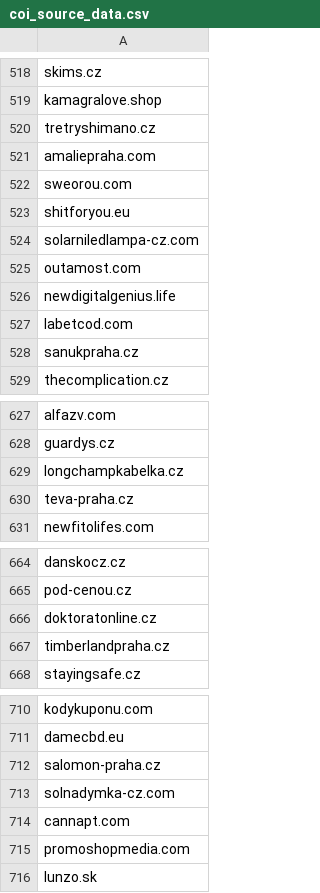
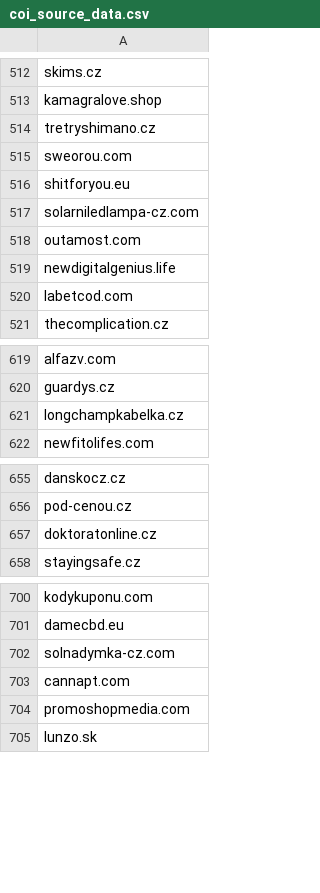
Before and after one commit to oubrecht-com/coi-adblock-list, a CSV file: coi_source_data.csv, drawn as a sheet; only a part is shown, gaps mark what is left out; the diff covers the shown part only.

```diff
--- a/coi_source_data.csv
+++ b/coi_source_data.csv
@@ -520,3 +514,2 @@ kamagralove.shop
 tretryshimano.cz
-amaliepraha.com
 sweorou.com
@@ -527,3 +520,2 @@ newdigitalgenius.life
 labetcod.com
-sanukpraha.cz
 thecomplication.cz
@@ -629,3 +621,2 @@ guardys.cz
 longchampkabelka.cz
-teva-praha.cz
 newfitolifes.com
@@ -666,3 +657,2 @@ pod-cenou.cz
 doktoratonline.cz
-timberlandpraha.cz
 stayingsafe.cz
@@ -711,3 +701,2 @@ kodykuponu.com
 damecbd.eu
-salomon-praha.cz
 solnadymka-cz.com
```
Also changed, not shown: 2 added rows and 12 removed rows elsewhere in this file.
